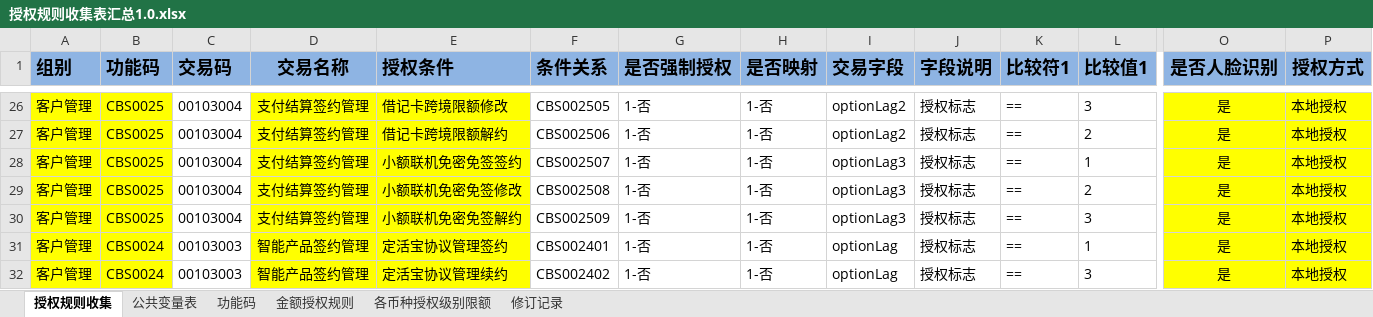
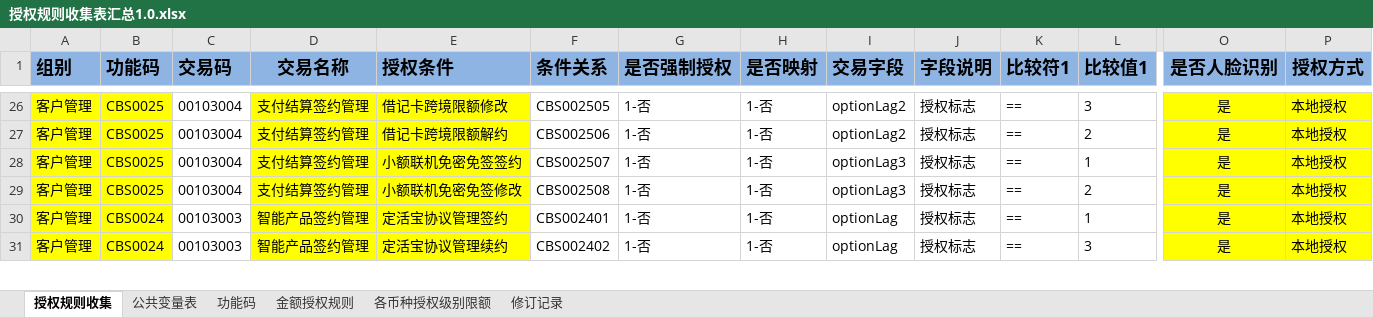
Before and after one commit to somebody2012/node-excel, an Excel workbook: src/auth/授权规则收集表汇总1.0.xlsx, sheet 授权规则收集, drawn as a sheet; only a part is shown, gaps mark what is left out; values as stored, in another font and other column widths than the file's, no borders; conditional formats not drawn; removed rows and columns are numbered as before the commit, all else as after; rows hold the shown columns only; the diff covers the shown part only; the diff names each change by its address in the sheet, - before the commit and + after, or states it on an @@ line.

```diff
--- a/src/auth/授权规则收集表汇总1.0.xlsx (sheet 授权规则收集)
+++ b/src/auth/授权规则收集表汇总1.0.xlsx (sheet 授权规则收集)
-row 30: 客户管理 | CBS0025 | 00103004 | 支付结算签约管理 | 小额联机免密免签解约 | CBS002509 | 1-否 | 1-否 | optionLag3 | 授权标志 | == | 3 | 是 | 本地授权
```
Also changed, not shown: 2 added rows, 1 removed row, 10 edited cells and cell formats elsewhere in this sheet, src/customerInput/客户信息录入.xlsx, src/customerView/客户视图.xlsx, 27 other files.
